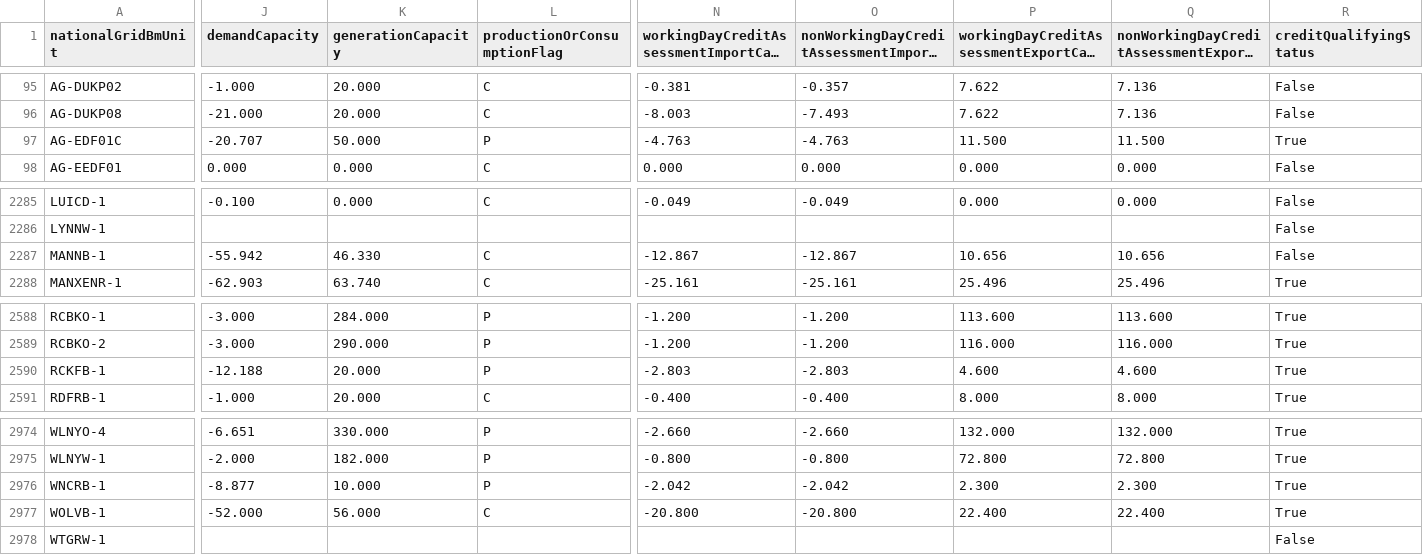
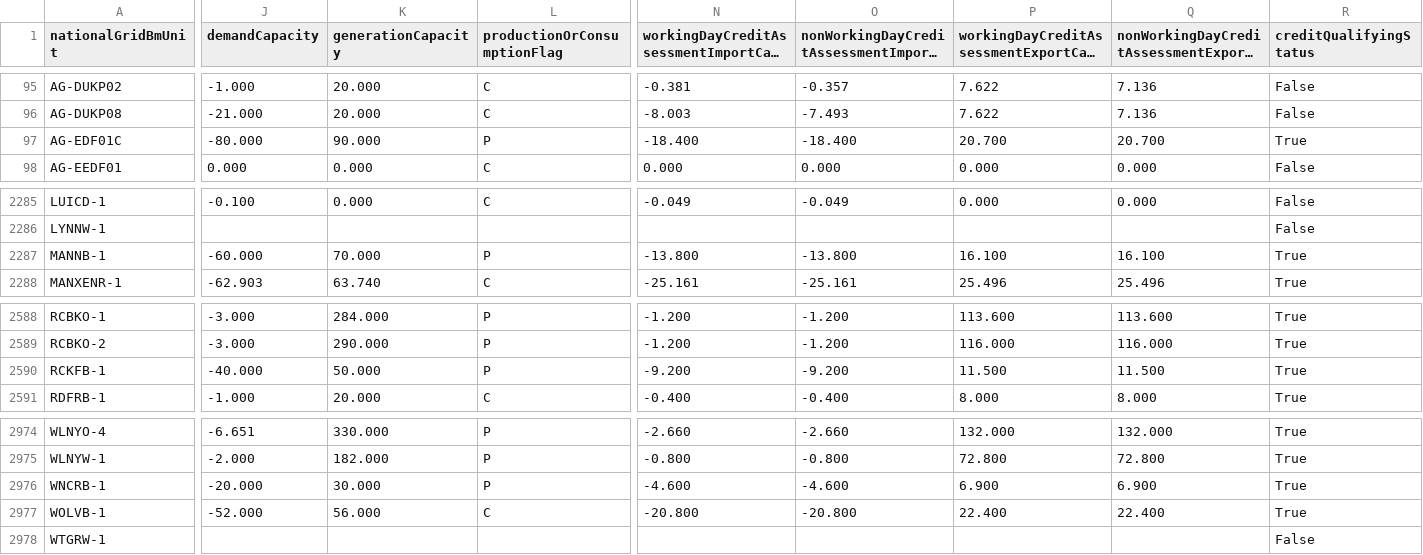
Before and after one commit to e-zaline/power-plant-explorer, a CSV file: data/unit list/elexon/ElexonUnits.csv, drawn as a sheet; only a part is shown, gaps mark what is left out; long unchanged cells end in …; the diff names each change by its address in the sheet, - before the commit and + after, or states it on an @@ line.

```diff
--- a/data/unit list/elexon/ElexonUnits.csv
+++ b/data/unit list/elexon/ElexonUnits.csv
-J97 (demandCapacity): -20.707
+J97 (demandCapacity): -80.000
-K97 (generationCapacity): 50.000
+K97 (generationCapacity): 90.000
-N97: -4.763
+N97: -18.400
-O97: -4.763
+O97: -18.400
-P97: 11.500
+P97: 20.700
-Q97: 11.500
+Q97: 20.700
-J2287 (demandCapacity): -55.942
+J2287 (demandCapacity): -60.000
-K2287 (generationCapacity): 46.330
+K2287 (generationCapacity): 70.000
-L2287 (productionOrConsumptionFlag): C
+L2287 (productionOrConsumptionFlag): P
-N2287: -12.867
+N2287: -13.800
-O2287: -12.867
+O2287: -13.800
-P2287: 10.656
+P2287: 16.100
-Q2287: 10.656
+Q2287: 16.100
-R2287 (creditQualifyingStatus): False
+R2287 (creditQualifyingStatus): True
-J2590 (demandCapacity): -12.188
+J2590 (demandCapacity): -40.000
-K2590 (generationCapacity): 20.000
+K2590 (generationCapacity): 50.000
-N2590: -2.803
+N2590: -9.200
-O2590: -2.803
+O2590: -9.200
-P2590: 4.600
+P2590: 11.500
-Q2590: 4.600
+Q2590: 11.500
-J2976 (demandCapacity): -8.877
+J2976 (demandCapacity): -20.000
-K2976 (generationCapacity): 10.000
+K2976 (generationCapacity): 30.000
-N2976: -2.042
+N2976: -4.600
-O2976: -2.042
+O2976: -4.600
-P2976: 2.300
+P2976: 6.900
-Q2976: 2.300
+Q2976: 6.900
```
Also changed, not shown: 3 other files.
